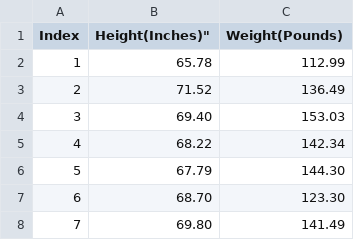
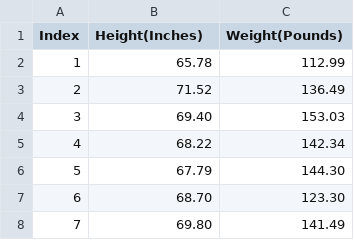
Before and after one commit to kridboy/CsvToPdf, a CSV file: input/hw_200.csv, drawn as a sheet; only a part is shown.

```diff
--- a/input/hw_200.csv
+++ b/input/hw_200.csv
@@ -1,2 +1,2 @@
-"Index", Height(Inches)", "Weight(Pounds)"
+"Index","Height(Inches)", "Weight(Pounds)"
 1, 65.78, 112.99
```
Also changed, not shown: 1 other file.
